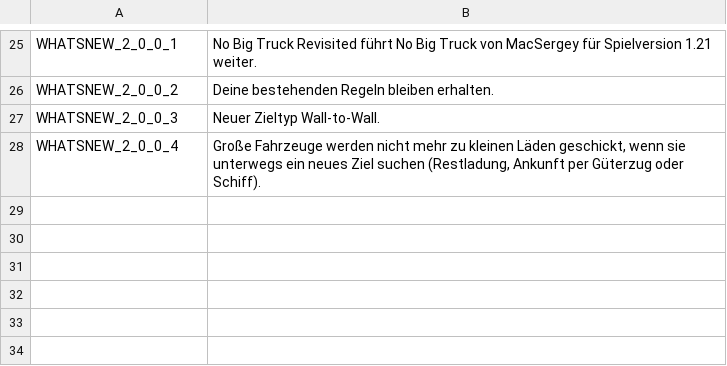
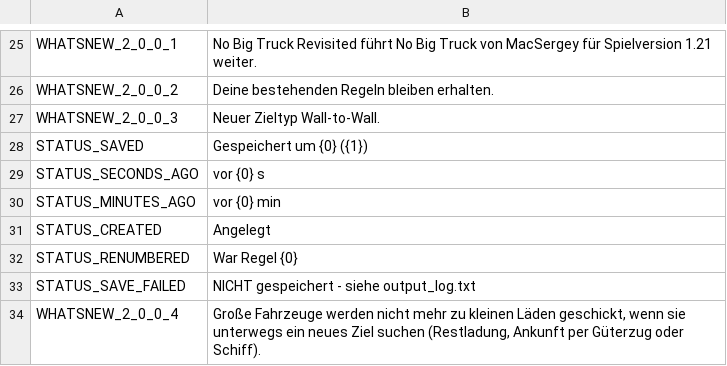
Before and after one commit to CityGecko/CS-NoBigTruckRevisited, a CSV file: NoBigTruck/Translations/de-DE.csv, drawn as a sheet; only a part is shown, gaps mark what is left out.

```diff
--- a/NoBigTruck/Translations/de-DE.csv
+++ b/NoBigTruck/Translations/de-DE.csv
@@ -27,2 +27,8 @@
 "WHATSNEW_2_0_0_3","Neuer Zieltyp Wall-to-Wall."
+"STATUS_SAVED","Gespeichert um {0} ({1})"
+"STATUS_SECONDS_AGO","vor {0} s"
+"STATUS_MINUTES_AGO","vor {0} min"
+"STATUS_CREATED","Angelegt"
+"STATUS_RENUMBERED","War Regel {0}"
+"STATUS_SAVE_FAILED","NICHT gespeichert - siehe output_log.txt"
 "WHATSNEW_2_0_0_4","Große Fahrzeuge werden nicht mehr zu kleinen Läden geschickt, wenn sie unterwegs ein neues Ziel suchen (Restladung, Ankunft per Güterzug oder Schiff)."
```
Also changed, not shown: NoBigTruck/Translations/en-EN.csv, 3 other files.
